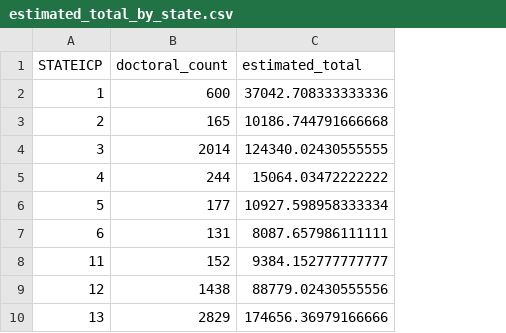
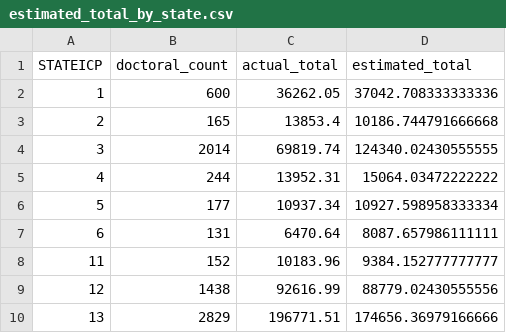
Before and after one commit to Jerryx2020/estimating_doctorates_per_state, a CSV file: data/analysis_data/estimated_total_by_state.csv, drawn as a sheet; only a part is shown; the diff names each change by its address in the sheet, - before the commit and + after, or states it on an @@ line.

```diff
--- a/data/analysis_data/estimated_total_by_state.csv
+++ b/data/analysis_data/estimated_total_by_state.csv
+column C (actual_total), rows 2-10: 36262.05 | 13853.4 | 69819.74 | 13952.31 | 10937.34 | 6470.64 | 10183.96 | 92616.99 | 196771.51
```
Also changed, not shown: 2 other files.
